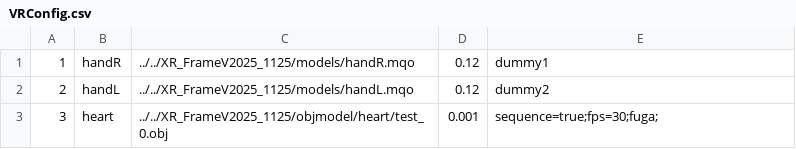
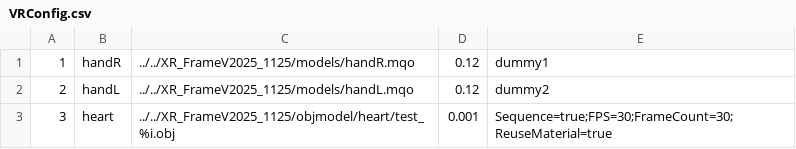
Before and after one commit to ohshimat/XR_Frame, a CSV file: Unity/VRFrameLink_Unity/VRConfig.csv, drawn as a sheet.

```diff
--- a/Unity/VRFrameLink_Unity/VRConfig.csv
+++ b/Unity/VRFrameLink_Unity/VRConfig.csv
@@ -2,2 +2,2 @@
 2,handL,../../XR_FrameV2025_1125/models/handL.mqo,0.12,dummy2
-3,heart,../../XR_FrameV2025_1125/objmodel/heart/test_0.obj,0.001,sequence=true;fps=30;fuga;
+3,heart,../../XR_FrameV2025_1125/objmodel/heart/test_%i.obj,0.001,Sequence=true;FPS=30;FrameCount=30;ReuseMaterial=true
```
Also changed, not shown: 8 other files.
